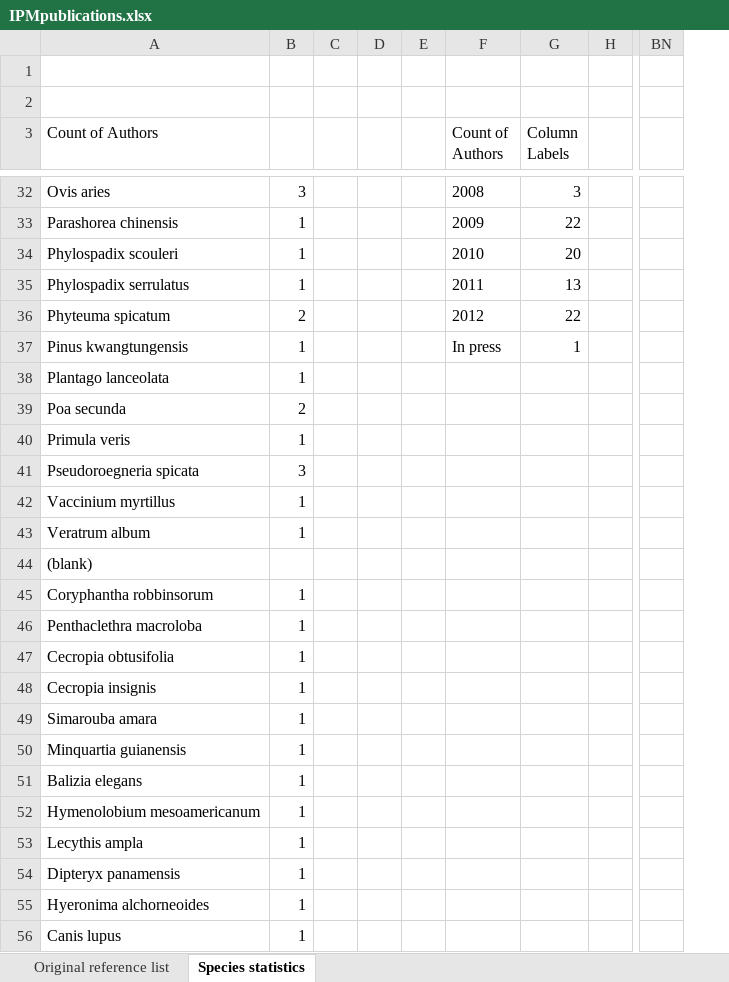
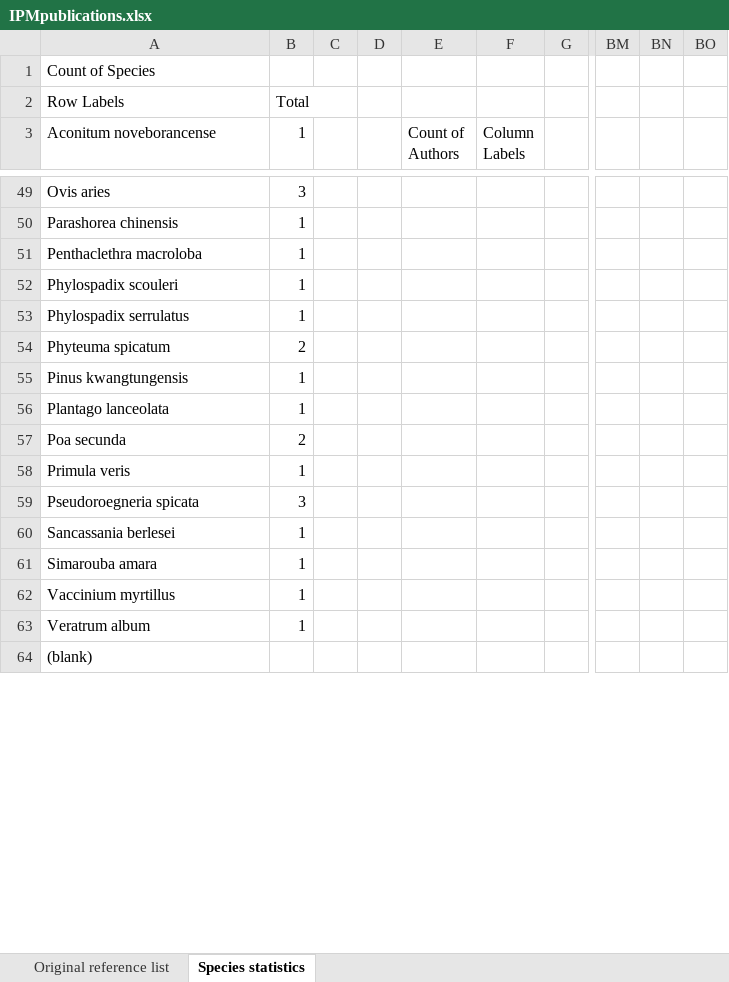
Before and after one commit to r-forge/ipmpack, an Excel workbook: www/IPMpublications.xlsx, sheet Species statistics, drawn as a sheet; only a part is shown, gaps mark what is left out; values as stored, in another font and other column widths than the file's, no borders; charts and pictures not drawn; removed rows and columns are numbered as before the commit, all else as after; rows hold the shown columns only; the diff covers the shown part only; the diff names each change by its address in the sheet, - before the commit and + after, or states it on an @@ line.

```diff
--- a/www/IPMpublications.xlsx (sheet Species statistics)
+++ b/www/IPMpublications.xlsx (sheet Species statistics)
-column E, empty
+column BN, empty
+column BO, empty
-A1 (Aconitum noveborancense): (empty)
+A1 (Aconitum noveborancense): Count of Species
-row 2: (empty)
+row 2: Row Labels | Total
-A3: Count of Authors
+A3: Aconitum noveborancense
-B3: (empty)
+B3: 1
-E49 (Count of Authors): 2008
+E49 (Count of Authors): (empty)
-F49 (Column Labels): 3
+F49 (Column Labels): (empty)
-E50 (Count of Authors): 2009
+E50 (Count of Authors): (empty)
-F50 (Column Labels): 22
+F50 (Column Labels): (empty)
@@ row 46 moved to row 51: Penthaclethra macroloba @@
-E52 (Count of Authors): 2010
+E52 (Count of Authors): (empty)
-F52 (Column Labels): 20
+F52 (Column Labels): (empty)
-E53 (Count of Authors): 2011
+E53 (Count of Authors): (empty)
-F53 (Column Labels): 13
+F53 (Column Labels): (empty)
-E54 (Count of Authors): 2012
+E54 (Count of Authors): (empty)
-F54 (Column Labels): 22
+F54 (Column Labels): (empty)
-E55 (Count of Authors): In press
+E55 (Count of Authors): (empty)
-F55 (Column Labels): 1
+F55 (Column Labels): (empty)
@@ row 59 moved to row 60: Sancassania berlesei @@
@@ row 49 moved to row 61: Simarouba amara @@
-row 45: Coryphantha robbinsorum | 1
-row 47: Cecropia obtusifolia | 1
-row 48: Cecropia insignis | 1
@@ row 50 moved to row 43: Minquartia guianensis @@
-row 51: Balizia elegans | 1
-row 52: Hymenolobium mesoamericanum | 1
-row 53: Lecythis ampla | 1
-row 54: Dipteryx panamensis | 1
-row 55: Hyeronima alchorneoides | 1
-row 56: Canis lupus | 1
```
Also changed, not shown: 14 added rows, 5 removed rows, 3 moved rows and 43 edited cells elsewhere in this sheet, sheet Original reference list, charts or pictures.
